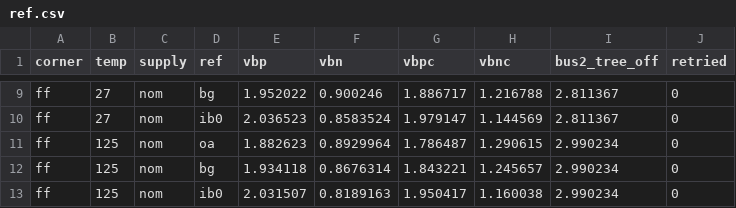
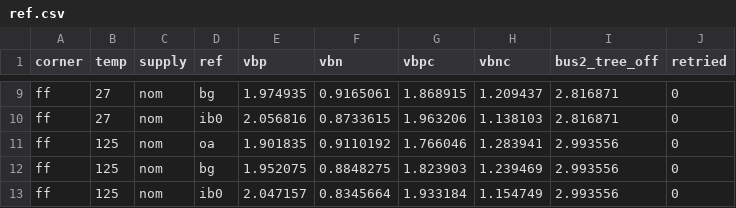
Before and after one commit to tatzelbrumm/sg13cmos5l_cm_ip__single2diff2single, a CSV file: macros/slot7_testplatform/testbenches/ngspice/results_b_layout/ref.csv, drawn as a sheet; only a part is shown, gaps mark what is left out; the diff covers the shown part only; the diff names each change by its address in the sheet, - before the commit and + after, or states it on an @@ line.

```diff
--- a/macros/slot7_testplatform/testbenches/ngspice/results_b_layout/ref.csv
+++ b/macros/slot7_testplatform/testbenches/ngspice/results_b_layout/ref.csv
-E9 (vbp): 1.952022
+E9 (vbp): 1.974935
-F9 (vbn): 0.900246
+F9 (vbn): 0.9165061
-G9 (vbpc): 1.886717
+G9 (vbpc): 1.868915
-H9 (vbnc): 1.216788
+H9 (vbnc): 1.209437
-I9:I10 (bus2_tree_off): 2.811367
+I9:I10 (bus2_tree_off): 2.816871
-E10 (vbp): 2.036523
+E10 (vbp): 2.056816
-F10 (vbn): 0.8583524
+F10 (vbn): 0.8733615
-G10 (vbpc): 1.979147
+G10 (vbpc): 1.963206
-H10 (vbnc): 1.144569
+H10 (vbnc): 1.138103
-E11 (vbp): 1.882623
+E11 (vbp): 1.901835
-F11 (vbn): 0.8929964
+F11 (vbn): 0.9110192
-G11 (vbpc): 1.786487
+G11 (vbpc): 1.766046
-H11 (vbnc): 1.290615
+H11 (vbnc): 1.283941
-I11:I13 (bus2_tree_off): 2.990234
+I11:I13 (bus2_tree_off): 2.993556
-E12 (vbp): 1.934118
+E12 (vbp): 1.952075
-F12 (vbn): 0.8676314
+F12 (vbn): 0.8848275
-G12 (vbpc): 1.843221
+G12 (vbpc): 1.823903
-H12 (vbnc): 1.245657
+H12 (vbnc): 1.239469
-E13 (vbp): 2.031507
+E13 (vbp): 2.047157
-F13 (vbn): 0.8189163
+F13 (vbn): 0.8345664
-G13 (vbpc): 1.950417
+G13 (vbpc): 1.933184
-H13 (vbnc): 1.160038
+H13 (vbnc): 1.154749
```
Also changed, not shown: 35 edited cells elsewhere in this file, macros/slot7_testplatform/testbenches/ngspice/results_b_layout/failsafe.csv, macros/slot7_testplatform/testbenches/ngspice/results_layout/static.csv, 53 other files.
